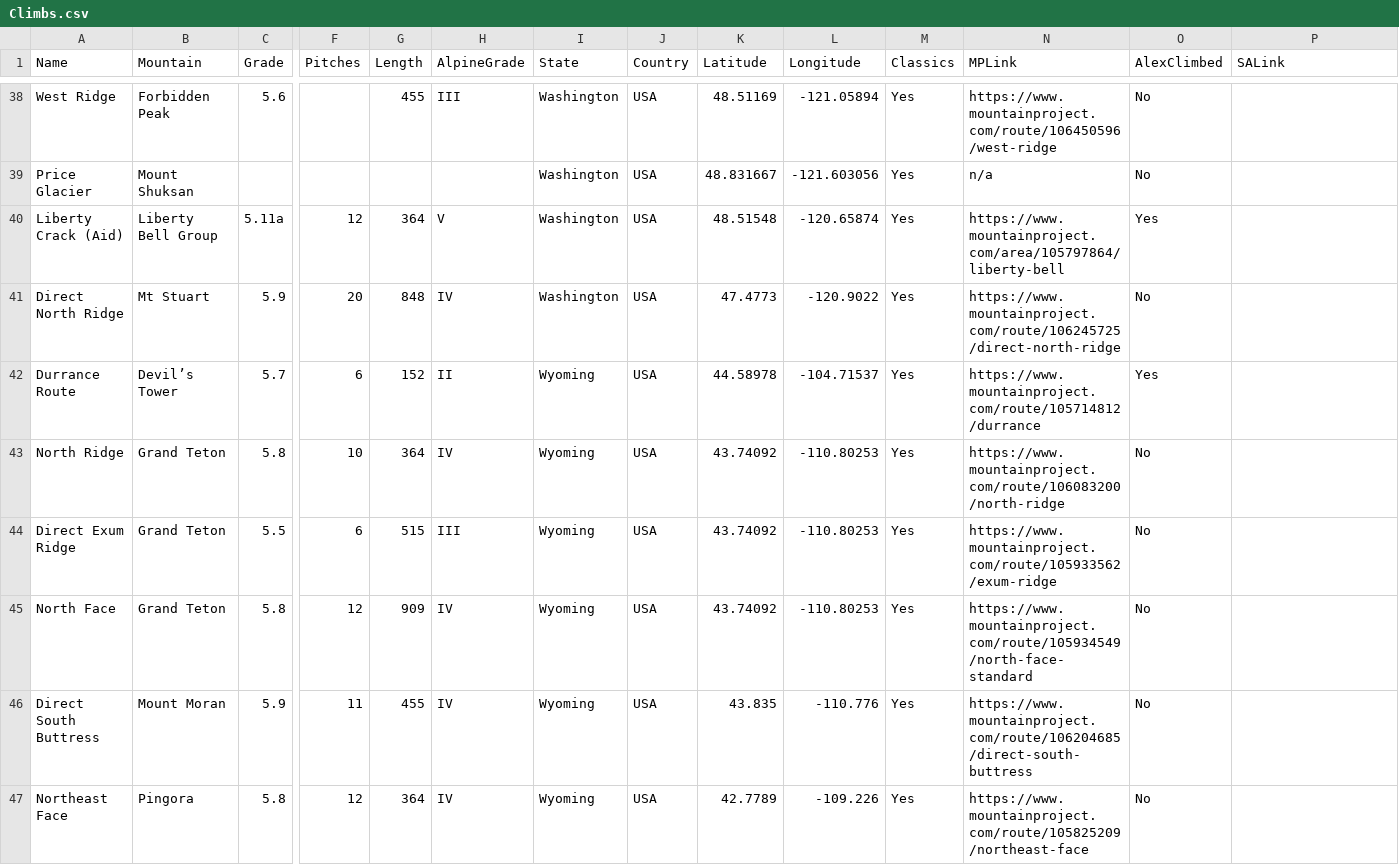
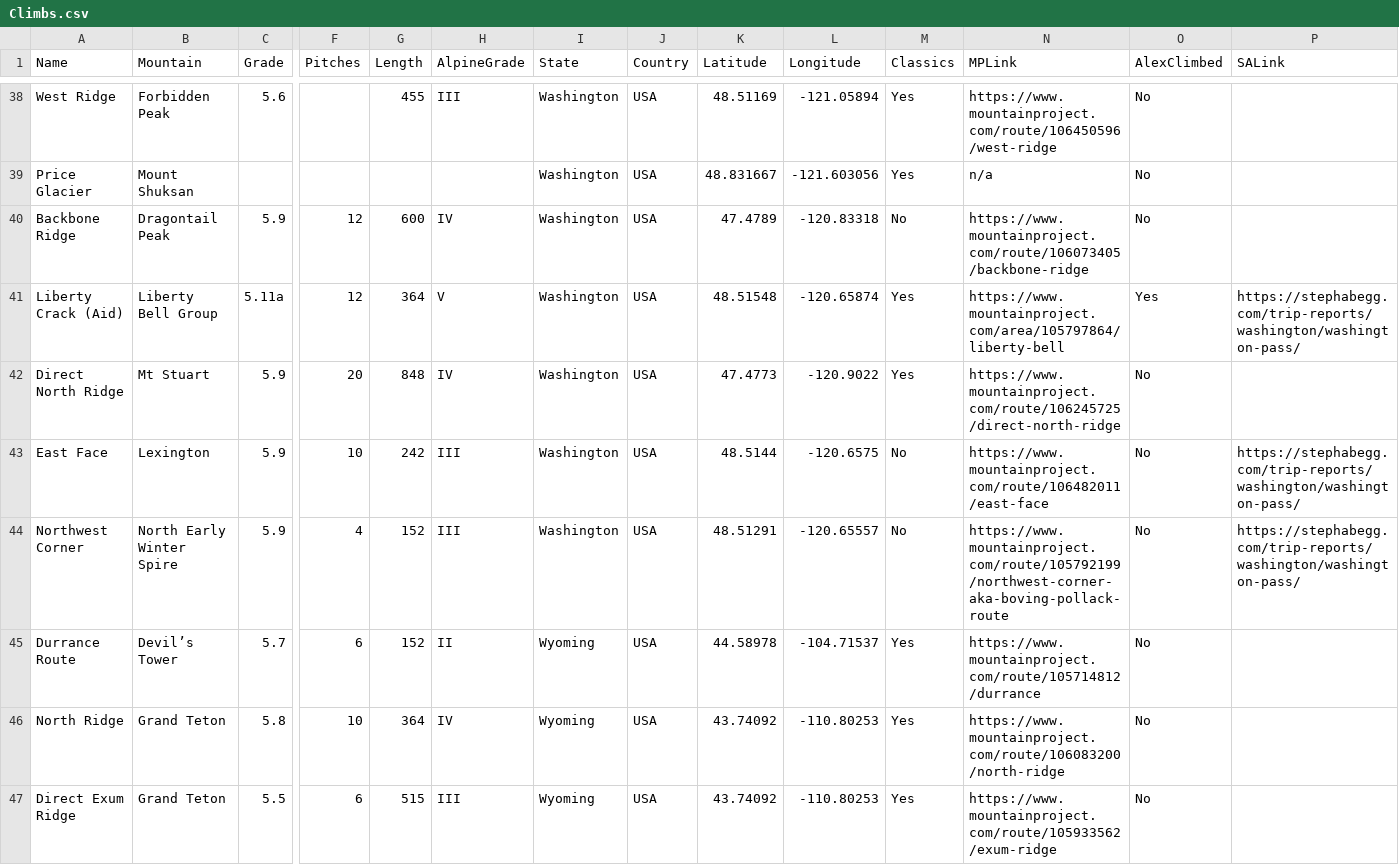
Before and after one commit to weberam2/weberam2.github.io, a CSV file: appfiles/Climbs.csv, drawn as a sheet; only a part is shown, gaps mark what is left out; the shorter side is filled out with more unchanged rows; addresses are those after the commit; rows hold the shown columns only; the diff names each change by its address in the sheet, - before the commit and + after, or states it on an @@ line.

Commit message:
fixed the classics button, added some more non classics climbs

```diff
--- a/appfiles/Climbs.csv
+++ b/appfiles/Climbs.csv
+row 40: Backbone Ridge | Dragontail Peak | 5.9 | 12 | 600 | IV | Washington | USA | 47.4789 | -120.83318 | No | https://www.mountainproject.com/route/106073405/backbone-ridge | No
-P41 (SALink): (empty)
+P41 (SALink): https://stephabegg.com/trip-reports/washington/washington-pass/
+row 43: East Face | Lexington | 5.9 | 10 | 242 | III | Washington | USA | 48.5144 | -120.6575 | No | https://www.mountainproject.com/route/106482011/east-face | No | https://stephabegg.com/trip-reports/washington/washington-pass/
+row 44: Northwest Corner | North Early Winter Spire | 5.9 | 4 | 152 | III | Washington | USA | 48.51291 | -120.65557 | No | https://www.mountainproject.com/route/105792199/northwest-corner-aka-boving-pollack-route | No | https://stephabegg.com/trip-reports/washington/washington-pass/
-O45 (AlexClimbed): Yes
+O45 (AlexClimbed): No
```
Also changed, not shown: docs/appfiles/Climbs.csv, 5 other files.
